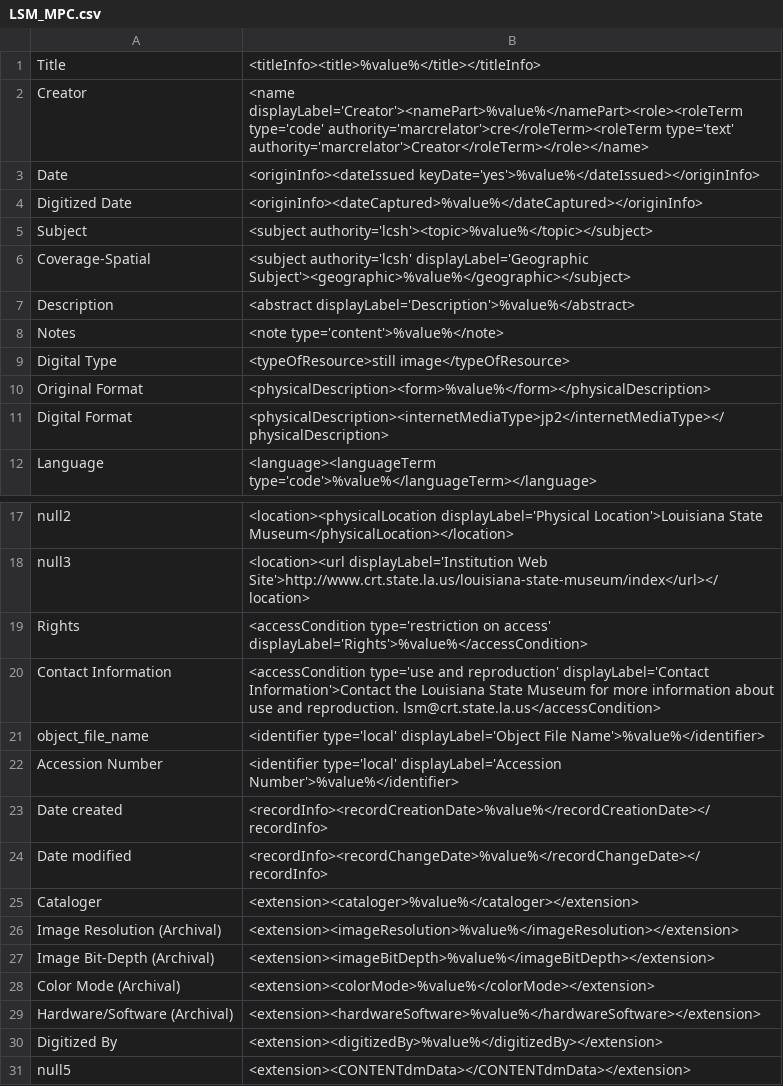
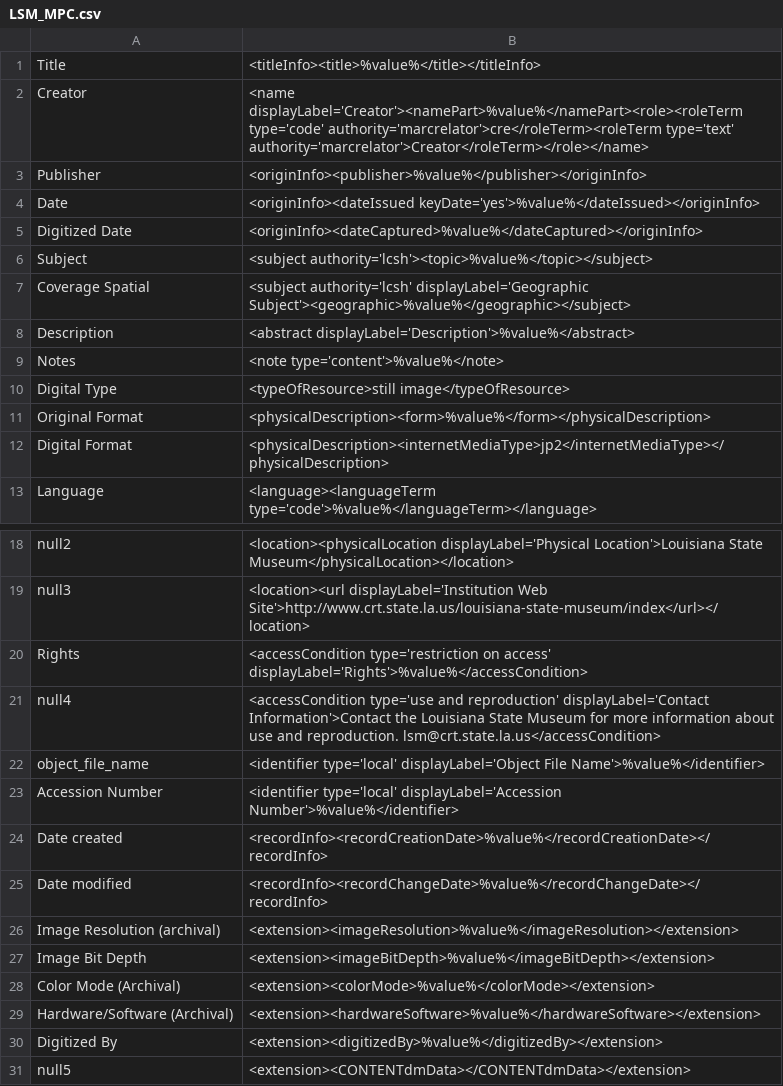
Before and after one commit to lsulibraries/cDM_to_mods, a CSV file: mappings_files/LSM_MPC.csv, drawn as a sheet; only a part is shown, gaps mark what is left out.

Commit message:
updates to LSM_MPC mapping

```diff
--- a/mappings_files/LSM_MPC.csv
+++ b/mappings_files/LSM_MPC.csv
@@ -2,2 +2,3 @@ Title,"<titleInfo><title>%value%</title></titleInfo>"
 Creator,"<name displayLabel='Creator'><namePart>%value%</namePart><role><roleTerm type='code' authority='marcrelator'>cre</roleTerm><roleTerm type='text' authority='marcrelator'>Creator</roleTerm></role></name>"
+Publisher,"<originInfo><publisher>%value%</publisher></originInfo>"
 Date,"<originInfo><dateIssued keyDate='yes'>%value%</dateIssued></originInfo>"
@@ -5,3 +6,3 @@ Digitized Date,"<originInfo><dateCaptured>%value%</dateCaptured></originInfo>"
 Subject,"<subject authority='lcsh'><topic>%value%</topic></subject>"
-Coverage-Spatial,"<subject authority='lcsh' displayLabel='Geographic Subject'><geographic>%value%</geographic></subject>"
+Coverage Spatial,"<subject authority='lcsh' displayLabel='Geographic Subject'><geographic>%value%</geographic></subject>"
 Description,"<abstract displayLabel='Description'>%value%</abstract>"
@@ -19,3 +20,3 @@ null3,"<location><url displayLabel='Institution Web Site'>http://www.crt.state.l
 Rights,"<accessCondition type='restriction on access' displayLabel='Rights'>%value%</accessCondition>"
-Contact Information,"<accessCondition type='use and reproduction' displayLabel='Contact Information'>Contact the Louisiana State Museum for more information about use and reproduction. lsm@crt.state.la.us</accessCondition>"
+null4,"<accessCondition type='use and reproduction' displayLabel='Contact Information'>Contact the Louisiana State Museum for more information about use and reproduction. lsm@crt.state.la.us</accessCondition>"
 object_file_name,"<identifier type='local' displayLabel='Object File Name'>%value%</identifier>"
@@ -24,5 +25,4 @@ Date created,"<recordInfo><recordCreationDate>%value%</recordCreationDate></reco
 Date modified,"<recordInfo><recordChangeDate>%value%</recordChangeDate></recordInfo>"
-Cataloger,"<extension><cataloger>%value%</cataloger></extension>"
-Image Resolution (Archival),"<extension><imageResolution>%value%</imageResolution></extension>"
-Image Bit-Depth (Archival),"<extension><imageBitDepth>%value%</imageBitDepth></extension>"
+Image Resolution (archival),"<extension><imageResolution>%value%</imageResolution></extension>"
+Image Bit Depth,"<extension><imageBitDepth>%value%</imageBitDepth></extension>"
 Color Mode (Archival),"<extension><colorMode>%value%</colorMode></extension>"
```
